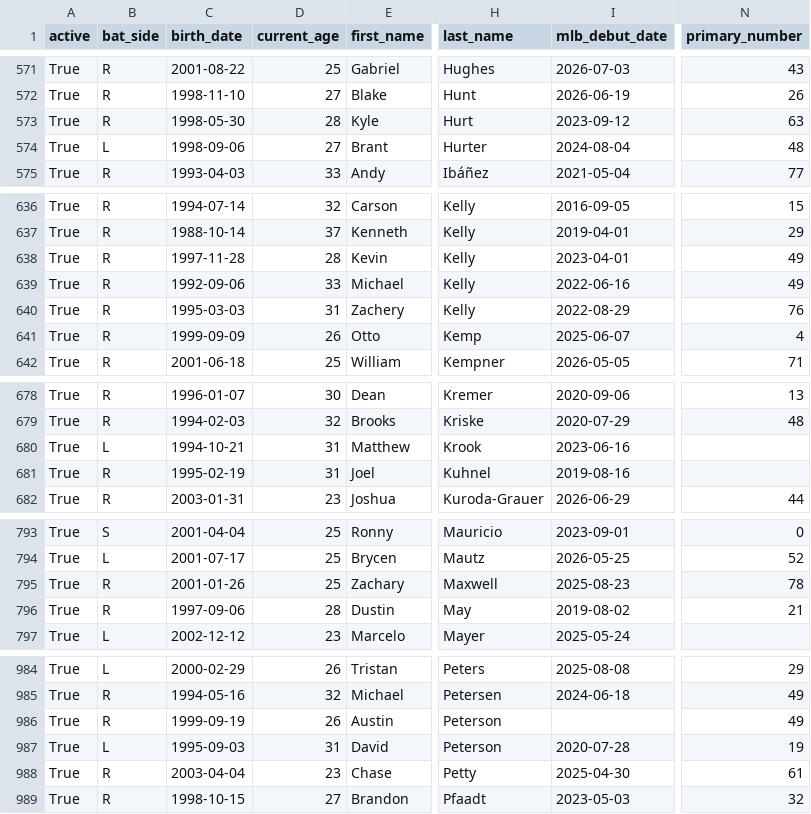
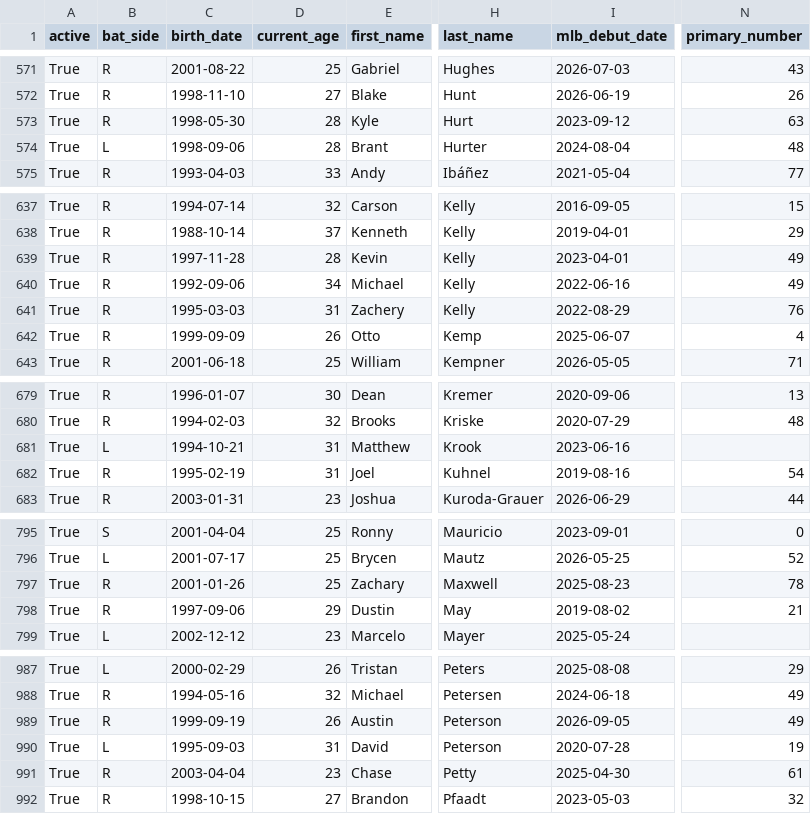
Before and after one commit to fuku8/mlb-data, a CSV file: data/players.csv, drawn as a sheet; only a part is shown, gaps mark what is left out; addresses are those after the commit; the diff covers the shown part only; the diff names each change by its address in the sheet, - before the commit and + after, or states it on an @@ line.

```diff
--- a/data/players.csv
+++ b/data/players.csv
-D574 (current_age): 27
+D574 (current_age): 28
-D640 (current_age): 33
+D640 (current_age): 34
-N682 (primary_number): (empty)
+N682 (primary_number): 54
-D798 (current_age): 28
+D798 (current_age): 29
-I989 (mlb_debut_date): (empty)
+I989 (mlb_debut_date): 2026-09-05
```
Also changed, not shown: 3 added rows and 2 edited cells elsewhere in this file, data/player_fielding.csv, data/player_hitting.csv, 6 other files.
